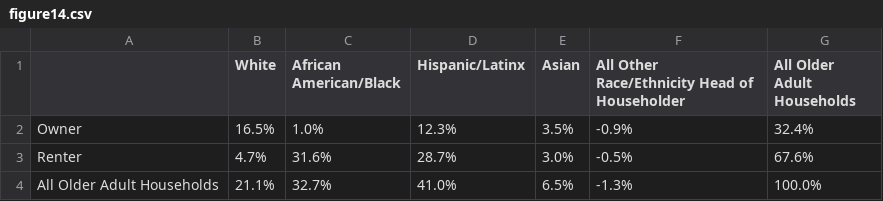
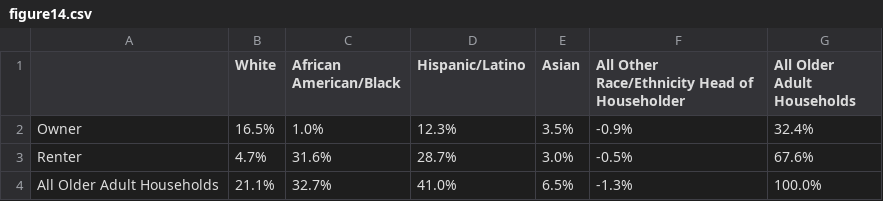
Before and after one commit to datamade/ihs-charts, a CSV file: older-adult-housing-report-2021/data/output/figure14.csv, drawn as a sheet.

```diff
--- a/older-adult-housing-report-2021/data/output/figure14.csv
+++ b/older-adult-housing-report-2021/data/output/figure14.csv
@@ -1,2 +1,2 @@
-,White,African American/Black,Hispanic/Latinx,Asian,All Other Race/Ethnicity Head of Householder,All Older Adult Households
+,White,African American/Black,Hispanic/Latino,Asian,All Other Race/Ethnicity Head of Householder,All Older Adult Households
 Owner,16.5%,1.0%,12.3%,3.5%,-0.9%,32.4%
```
Also changed, not shown: older-adult-housing-report-2021/data/output/figure22.csv, 15 other files.
